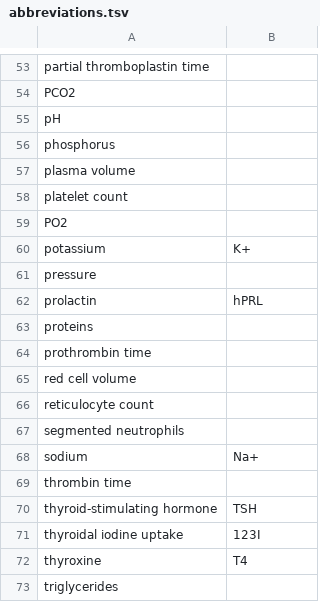
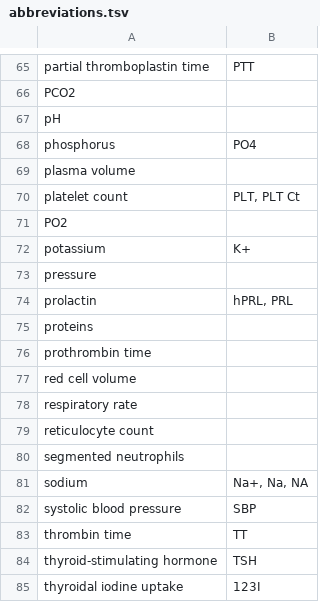
Before and after one commit to caufieldjh/brrr, a TSV file: abbreviations.tsv, drawn as a sheet; only a part is shown, gaps mark what is left out; the shorter side is filled out with more unchanged rows; addresses are those after the commit; the diff covers the shown part only; the diff names each change by its address in the sheet, - before the commit and + after, or states it on an @@ line.

```diff
--- a/abbreviations.tsv
+++ b/abbreviations.tsv
-B65: (empty)
+B65: PTT
-B68: (empty)
+B68: PO4
-B70: (empty)
+B70: PLT, PLT Ct
-B74: hPRL
+B74: hPRL, PRL
@@ row 85 moved to row 78: respiratory rate @@
-B81: Na+
+B81: Na+, Na, NA
@@ row 86 moved to row 82: systolic blood pressure @@
-B83: (empty)
+B83: TT
```
Also changed, not shown: 13 moved rows and 14 edited cells elsewhere in this file.
